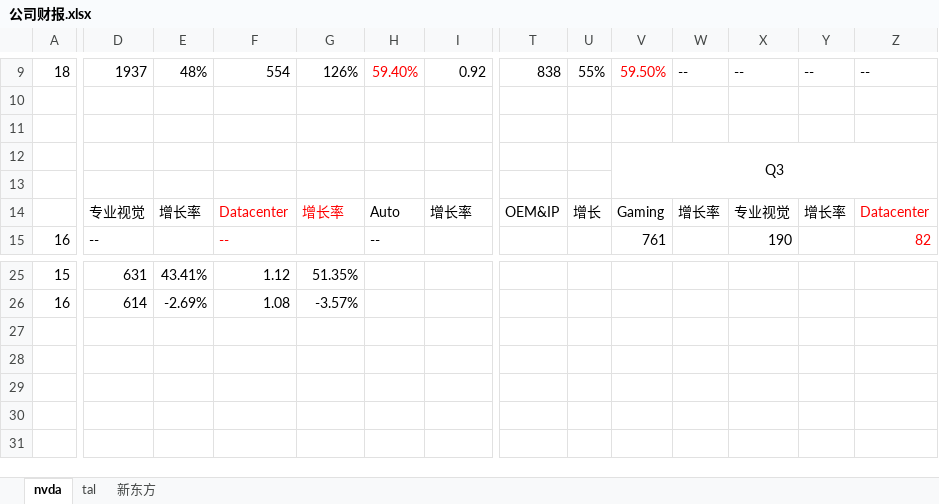
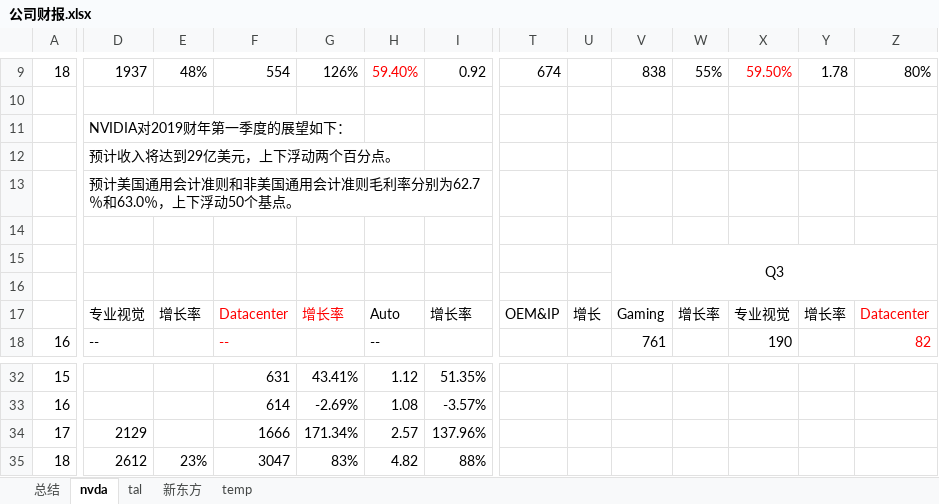
Before and after one commit to zhoutieqiang/doc, an Excel workbook: 公司财报.xlsx, sheet nvda, drawn as a sheet; only a part is shown, gaps mark what is left out; values as stored, in another font and other column widths than the file's, no borders; addresses are those after the commit; rows hold the shown columns only; the diff covers the shown part only; the diff names each change by its address in the sheet, - before the commit and + after, or states it on an @@ line.

```diff
--- a/公司财报.xlsx (sheet nvda)
+++ b/公司财报.xlsx (sheet nvda)
+sheet tab: 总结
+sheet tab: temp
-T9: 838
+T9: 674
-U9: 55%
+U9: (empty)
-V9: 59.50%
+V9: 838
-V9 text colour: #FF0000
+V9 text colour: black
-W9: --
+W9: 55%
-X9: --
+X9: 59.50%
-X9 text colour: black
+X9 text colour: #FF0000
-Y9: --
+Y9: 1.78
-Z9: --
+Z9: 80%
+row 11:  | NVIDIA对2019财年第一季度的展望如下：
+row 12:  | 预计收入将达到29亿美元，上下浮动两个百分点。
+row 13:  | 预计美国通用会计准则和非美国通用会计准则毛利率分别为62.7％和63.0％，上下浮动50个基点。
-D32: 631
+D32: (empty)
-E32: 43.41%
+E32: (empty)
-F32: 1.12
+F32: 631
-G32: 51.35%
+G32: 43.41%
-H32: (empty)
+H32: 1.12
-I32: (empty)
+I32: 51.35%
-D33: 614
+D33: (empty)
-E33: -2.69%
+E33: (empty)
-F33: 1.08
+F33: 614
-G33: -3.57%
+G33: -2.69%
-H33: (empty)
+H33: 1.08
-I33: (empty)
+I33: -3.57%
+row 34: 17 | 2129 |  | 1666 | 171.34% | 2.57 | 137.96%
+row 35: 18 | 2612 | 23% | 3047 | 83% | 4.82 | 88%
```
Also changed, not shown: 5 added rows, 1 removed row, 83 edited cells and cell formats elsewhere in this sheet, charts or pictures, 3 other files.
